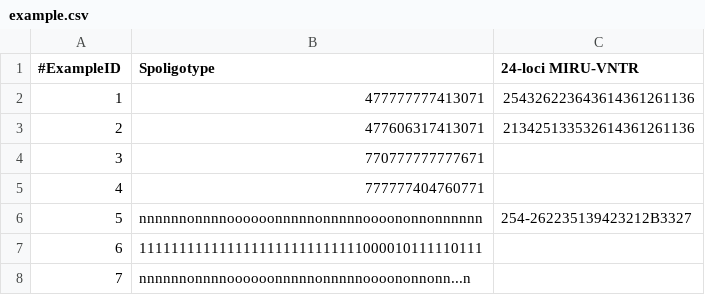
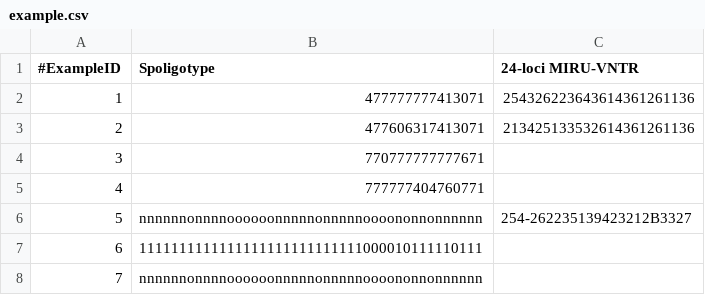
Before and after one commit to dcouvin/SpolLineages, a CSV file: example.csv, drawn as a sheet.

Commit message:
Update example.csv

```diff
--- a/example.csv
+++ b/example.csv
@@ -7,2 +7,2 @@
 6;1111111111111111111111111111000010111110111;
-7;nnnnnnonnnnoooooonnnnnonnnnnoooononnonn...n;
+7;nnnnnnonnnnoooooonnnnnonnnnnoooononnonnnnnn;
```
